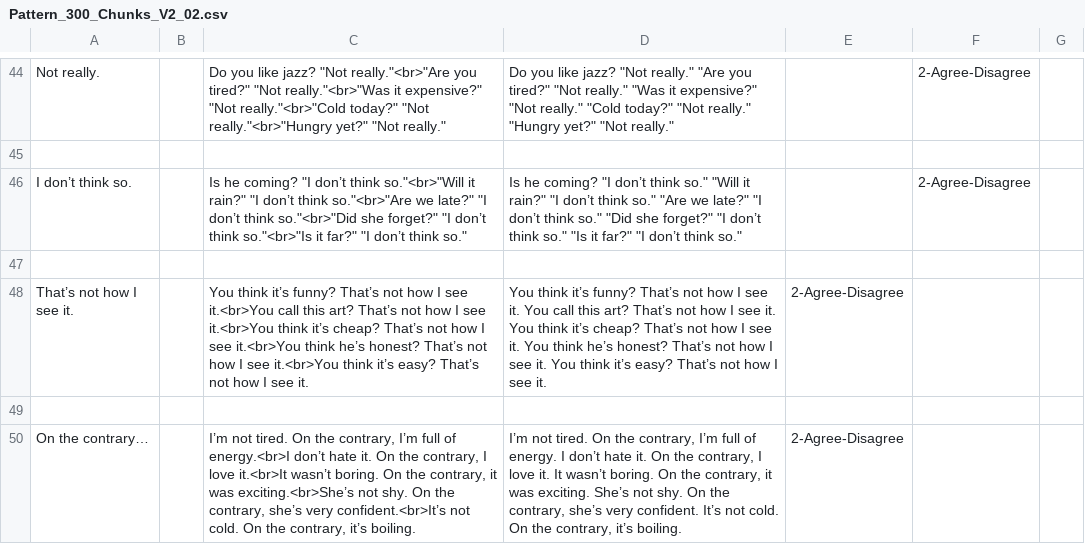
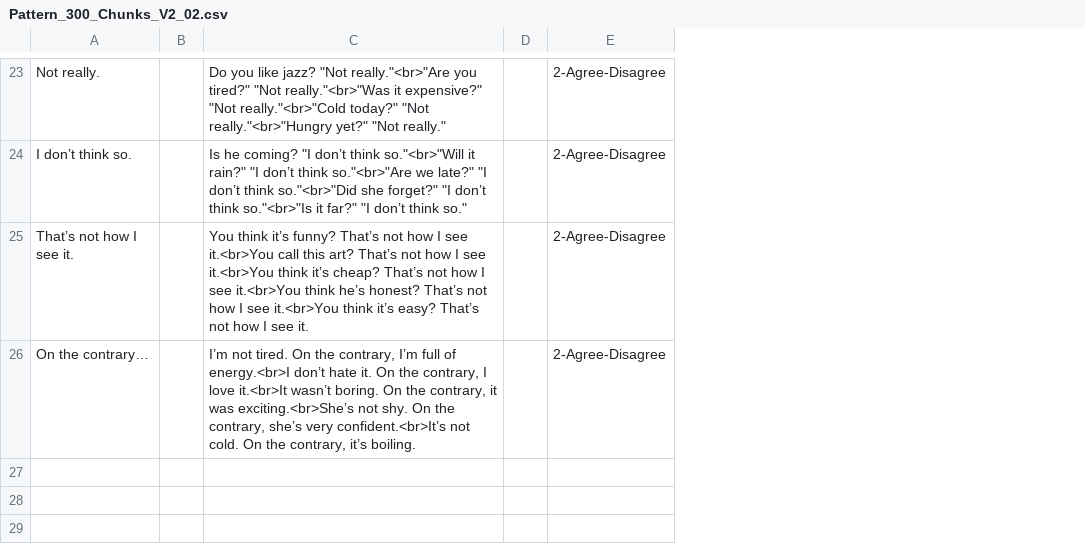
Before and after one commit to jackyxhb/ETPattern, a CSV file: ETPattern/Resources/Pattern_300_Chunks_V2_02.csv, drawn as a sheet; only a part is shown, gaps mark what is left out; removed rows and columns are numbered as before the commit, all else as after; the diff covers the shown part only; the diff names each change by its address in the sheet, - before the commit and + after, or states it on an @@ line.

```diff
--- a/ETPattern/Resources/Pattern_300_Chunks_V2_02.csv
+++ b/ETPattern/Resources/Pattern_300_Chunks_V2_02.csv
-column D, row 44: Do you like jazz? "Not really." "Are you tired?" "Not really." "Was it expensive?" "Not really." "Cold today?" "Not really." "Hungry yet?" "Not really."; row 46: Is he coming? "I don’t think so." "Will it rain?" "I don’t think so." "Are we late?" "I don’t think so." "Did she forget?" "I don’t think so." "Is it far?" "I don’t think so."; row 48: You think it’s funny? That’s not how I see it. You call this art? That’s not how I see it. You think it’s cheap? That’s not how I see it. You think he’s honest? That’s not how I see it. You think it’s easy? That’s not how I see it.; row 50: I’m not tired. On the contrary, I’m full of energy. I don’t hate it. On the contrary, I love it. It wasn’t boring. On the contrary, it was exciting. She’s not shy. On the contrary, she’s very confident. It’s not cold. On the contrary, it’s boiling.
+column D, empty
-column F, row 44: 2-Agree-Disagree; row 46: 2-Agree-Disagree
-column G, empty
-E23: (empty)
+E23: 2-Agree-Disagree
-row 45: (empty)
-E24: (empty)
+E24: 2-Agree-Disagree
-row 47: (empty)
-row 49: (empty)
```
Also changed, not shown: 21 removed rows and 3 edited cells elsewhere in this file, ETPattern/Resources/Pattern_300_Chunks_V2_09.csv, 7 other files.
